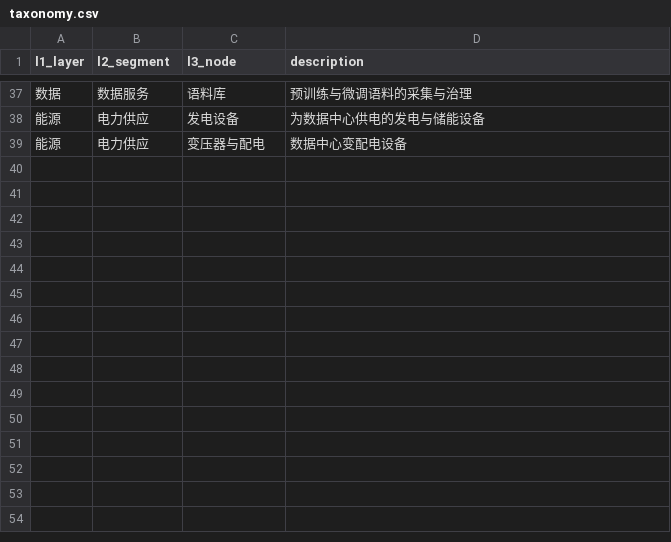
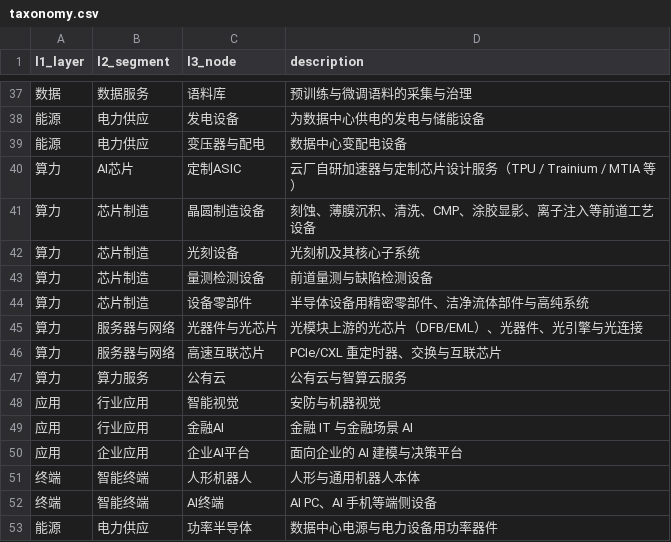
Before and after one commit to qiye-star/ragdemo, a CSV file: db/seed/taxonomy.csv, drawn as a sheet; only a part is shown, gaps mark what is left out; the diff names each change by its address in the sheet, - before the commit and + after, or states it on an @@ line.

```diff
--- a/db/seed/taxonomy.csv
+++ b/db/seed/taxonomy.csv
+row 40: 算力 | AI芯片 | 定制ASIC | 云厂自研加速器与定制芯片设计服务（TPU / Trainium / MTIA 等）
+row 41: 算力 | 芯片制造 | 晶圆制造设备 | 刻蚀、薄膜沉积、清洗、CMP、涂胶显影、离子注入等前道工艺设备
+row 42: 算力 | 芯片制造 | 光刻设备 | 光刻机及其核心子系统
+row 43: 算力 | 芯片制造 | 量测检测设备 | 前道量测与缺陷检测设备
+row 44: 算力 | 芯片制造 | 设备零部件 | 半导体设备用精密零部件、洁净流体部件与高纯系统
+row 45: 算力 | 服务器与网络 | 光器件与光芯片 | 光模块上游的光芯片（DFB/EML）、光器件、光引擎与光连接
+row 46: 算力 | 服务器与网络 | 高速互联芯片 | PCIe/CXL 重定时器、交换与互联芯片
+row 47: 算力 | 算力服务 | 公有云 | 公有云与智算云服务
+row 48: 应用 | 行业应用 | 智能视觉 | 安防与机器视觉
+row 49: 应用 | 行业应用 | 金融AI | 金融 IT 与金融场景 AI
+row 50: 应用 | 企业应用 | 企业AI平台 | 面向企业的 AI 建模与决策平台
+row 51: 终端 | 智能终端 | 人形机器人 | 人形与通用机器人本体
+row 52: 终端 | 智能终端 | AI终端 | AI PC、AI 手机等端侧设备
+row 53: 能源 | 电力供应 | 功率半导体 | 数据中心电源与电力设备用功率器件
```
Also changed, not shown: 27 other files.
